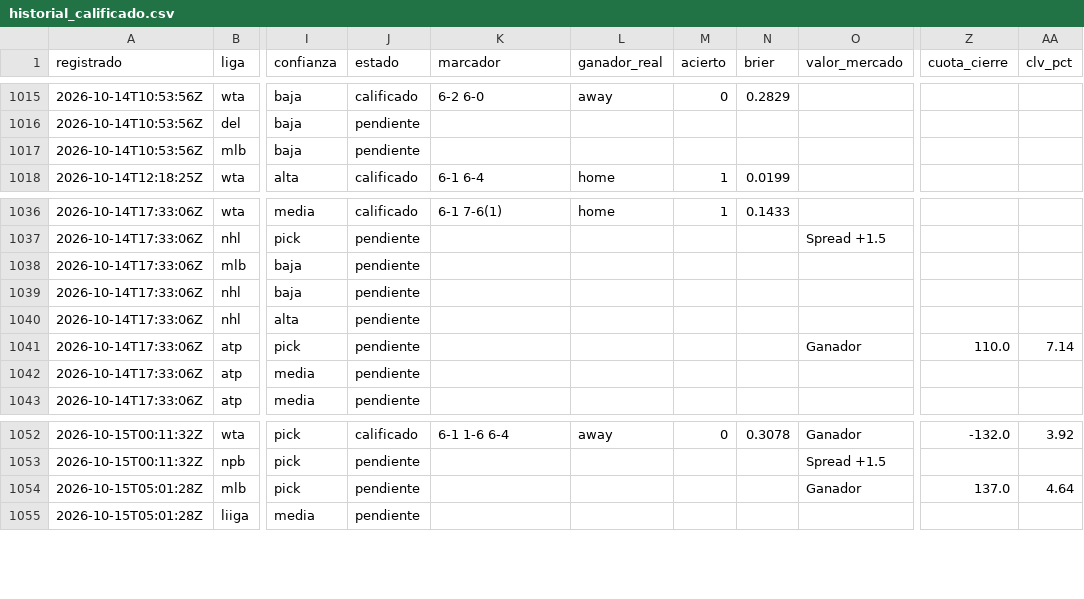
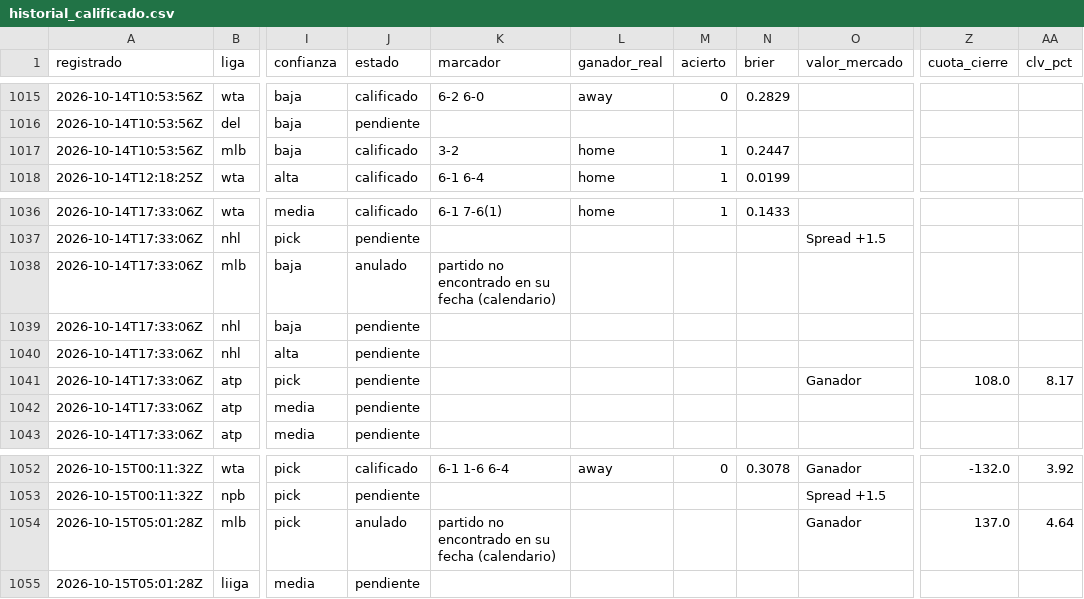
Before and after one commit to tenisman12/edgeline, a CSV file: salida/historial_calificado.csv, drawn as a sheet; only a part is shown, gaps mark what is left out; the diff covers the shown part only; the diff names each change by its address in the sheet, - before the commit and + after, or states it on an @@ line.

```diff
--- a/salida/historial_calificado.csv
+++ b/salida/historial_calificado.csv
-J1017 (estado): pendiente
+J1017 (estado): calificado
-K1017 (marcador): (empty)
+K1017 (marcador): 3-2
-L1017 (ganador_real): (empty)
+L1017 (ganador_real): home
-M1017 (acierto): (empty)
+M1017 (acierto): 1
-N1017 (brier): (empty)
+N1017 (brier): 0.2447
-J1038 (estado): pendiente
+J1038 (estado): anulado
-K1038 (marcador): (empty)
+K1038 (marcador): partido no encontrado en su fecha (calendario)
-Z1041 (cuota_cierre): 110.0
+Z1041 (cuota_cierre): 108.0
-AA1041 (clv_pct): 7.14
+AA1041 (clv_pct): 8.17
-J1054 (estado): pendiente
+J1054 (estado): anulado
-K1054 (marcador): (empty)
+K1054 (marcador): partido no encontrado en su fecha (calendario)
```
Also changed, not shown: 1 added row and 47 edited cells elsewhere in this file, salida/espn_predictor_vivo.csv, salida/historial_angulos.csv, 51 other files.
